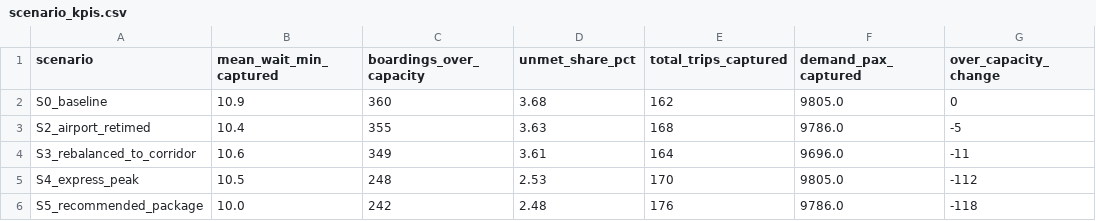
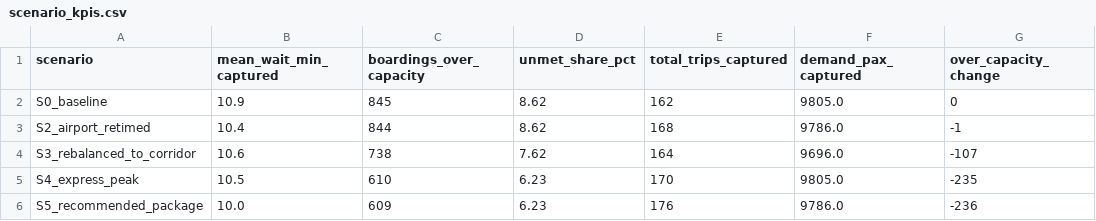
Before and after one commit to eexaan/Wayfinders, a CSV file: dashboard/data/scenario_kpis.csv, drawn as a sheet; only a part is shown; the diff names each change by its address in the sheet, - before the commit and + after, or states it on an @@ line.

```diff
--- a/dashboard/data/scenario_kpis.csv
+++ b/dashboard/data/scenario_kpis.csv
-C2 (boardings_over_capacity): 360
+C2 (boardings_over_capacity): 845
-D2 (unmet_share_pct): 3.68
+D2 (unmet_share_pct): 8.62
-C3 (boardings_over_capacity): 355
+C3 (boardings_over_capacity): 844
-D3 (unmet_share_pct): 3.63
+D3 (unmet_share_pct): 8.62
-G3 (over_capacity_change): -5
+G3 (over_capacity_change): -1
-C4 (boardings_over_capacity): 349
+C4 (boardings_over_capacity): 738
-D4 (unmet_share_pct): 3.61
+D4 (unmet_share_pct): 7.62
-G4 (over_capacity_change): -11
+G4 (over_capacity_change): -107
-C5 (boardings_over_capacity): 248
+C5 (boardings_over_capacity): 610
-D5 (unmet_share_pct): 2.53
+D5 (unmet_share_pct): 6.23
-G5 (over_capacity_change): -112
+G5 (over_capacity_change): -235
-C6 (boardings_over_capacity): 242
+C6 (boardings_over_capacity): 609
-D6 (unmet_share_pct): 2.48
+D6 (unmet_share_pct): 6.23
-G6 (over_capacity_change): -118
+G6 (over_capacity_change): -236
```
Also changed, not shown: dashboard/data/routes_master.csv, dashboard/data/scenario_corridor_kpis.csv, 20 other files.
